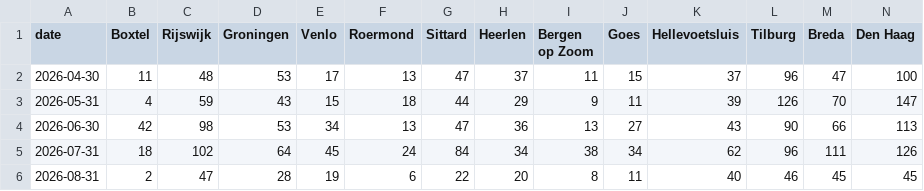
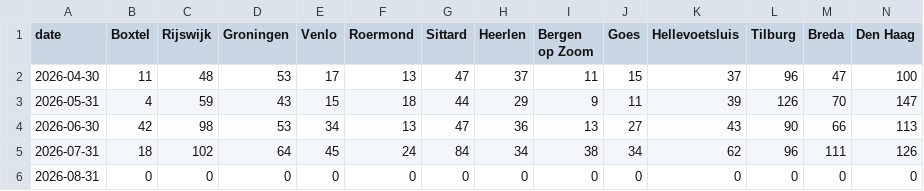
Before and after one commit to scalato/1box-dashboard, a CSV file: data/sp/conversations_by_location.csv, drawn as a sheet; only a part is shown; the diff covers the shown part only; the diff names each change by its address in the sheet, - before the commit and + after, or states it on an @@ line.

Commit message:
Update MIS data - 2026-08-31

```diff
--- a/data/sp/conversations_by_location.csv
+++ b/data/sp/conversations_by_location.csv
-B6 (Boxtel): 2
+B6 (Boxtel): 0
-C6 (Rijswijk): 47
+C6 (Rijswijk): 0
-D6 (Groningen): 28
+D6 (Groningen): 0
-E6 (Venlo): 19
+E6 (Venlo): 0
-F6 (Roermond): 6
+F6 (Roermond): 0
-G6 (Sittard): 22
+G6 (Sittard): 0
-H6 (Heerlen): 20
+H6 (Heerlen): 0
-I6 (Bergen op Zoom): 8
+I6 (Bergen op Zoom): 0
-J6 (Goes): 11
+J6 (Goes): 0
-K6 (Hellevoetsluis): 40
+K6 (Hellevoetsluis): 0
-L6 (Tilburg): 46
+L6 (Tilburg): 0
-M6 (Breda): 45
+M6 (Breda): 0
-N6 (Den Haag): 45
+N6 (Den Haag): 0
```
Also changed, not shown: 17 edited cells elsewhere in this file, data/sp/conversations_by_category.csv, data/sp/escalations_by_category.csv, 1 other file.
